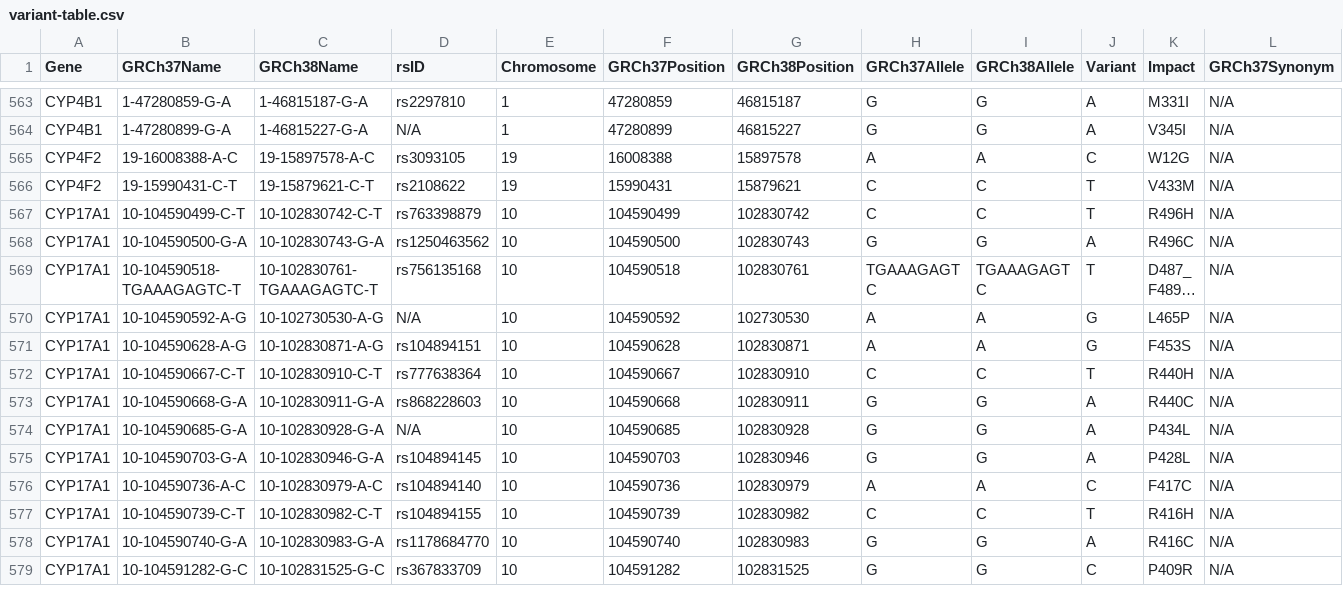
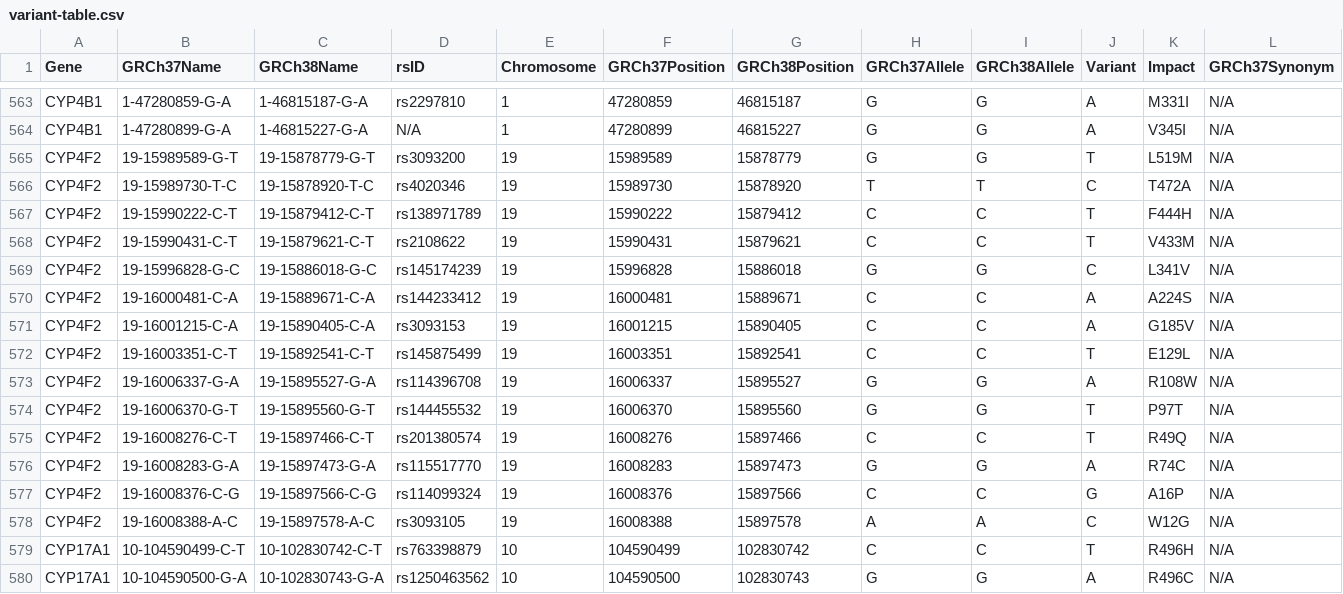
Before and after one commit to sbslee/pypgx, a CSV file: pypgx/api/data/variant-table.csv, drawn as a sheet; only a part is shown, gaps mark what is left out; the shorter side is filled out with more unchanged rows; long unchanged cells end in …; rows hold the shown columns only; the diff names each change by its address in the sheet, - before the commit and + after, or states it on an @@ line.

```diff
--- a/pypgx/api/data/variant-table.csv
+++ b/pypgx/api/data/variant-table.csv
+row 565: CYP4F2 | 19-15989589-G-T | 19-15878779-G-T | rs3093200 | 19 | 15989589 | 15878779 | G | G | T | L519M | N/A
+row 566: CYP4F2 | 19-15989730-T-C | 19-15878920-T-C | rs4020346 | 19 | 15989730 | 15878920 | T | T | C | T472A | N/A
+row 567: CYP4F2 | 19-15990222-C-T | 19-15879412-C-T | rs138971789 | 19 | 15990222 | 15879412 | C | C | T | F444H | N/A
@@ row 566 moved to row 568: CYP4F2 @@
+row 569: CYP4F2 | 19-15996828-G-C | 19-15886018-G-C | rs145174239 | 19 | 15996828 | 15886018 | G | G | C | L341V | N/A
+row 570: CYP4F2 | 19-16000481-C-A | 19-15889671-C-A | rs144233412 | 19 | 16000481 | 15889671 | C | C | A | A224S | N/A
+row 571: CYP4F2 | 19-16001215-C-A | 19-15890405-C-A | rs3093153 | 19 | 16001215 | 15890405 | C | C | A | G185V | N/A
+row 572: CYP4F2 | 19-16003351-C-T | 19-15892541-C-T | rs145875499 | 19 | 16003351 | 15892541 | C | C | T | E129L | N/A
+row 573: CYP4F2 | 19-16006337-G-A | 19-15895527-G-A | rs114396708 | 19 | 16006337 | 15895527 | G | G | A | R108W | N/A
+row 574: CYP4F2 | 19-16006370-G-T | 19-15895560-G-T | rs144455532 | 19 | 16006370 | 15895560 | G | G | T | P97T | N/A
+row 575: CYP4F2 | 19-16008276-C-T | 19-15897466-C-T | rs201380574 | 19 | 16008276 | 15897466 | C | C | T | R49Q | N/A
+row 576: CYP4F2 | 19-16008283-G-A | 19-15897473-G-A | rs115517770 | 19 | 16008283 | 15897473 | G | G | A | R74C | N/A
+row 577: CYP4F2 | 19-16008376-C-G | 19-15897566-C-G | rs114099324 | 19 | 16008376 | 15897566 | C | C | G | A16P | N/A
```
Also changed, not shown: pypgx/api/data/allele-table.csv, 1 other file.
